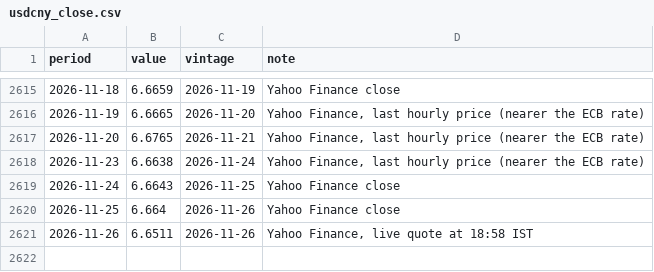
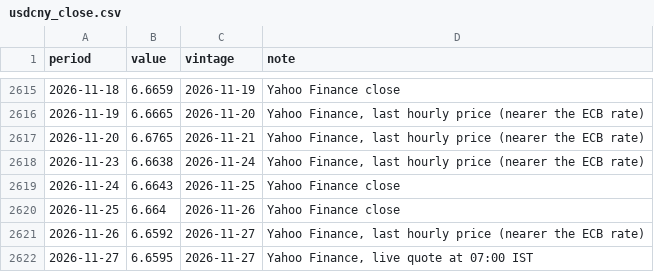
Before and after one commit to indiamacrofinance/indiamacrofinance, a CSV file: data/series/usdcny_close.csv, drawn as a sheet; only a part is shown, gaps mark what is left out.

```diff
--- a/data/series/usdcny_close.csv
+++ b/data/series/usdcny_close.csv
@@ -2620,2 +2620,3 @@ period,value,vintage,note
 2026-11-25,6.664,2026-11-26,Yahoo Finance close
-2026-11-26,6.6511,2026-11-26,"Yahoo Finance, live quote at 18:58 IST"
+2026-11-26,6.6592,2026-11-27,"Yahoo Finance, last hourly price (nearer the ECB rate)"
+2026-11-27,6.6595,2026-11-27,"Yahoo Finance, live quote at 07:00 IST"
```
Also changed, not shown: data/panels/gsec_par_yield.csv, data/series/brent_inr.csv, 49 other files.
